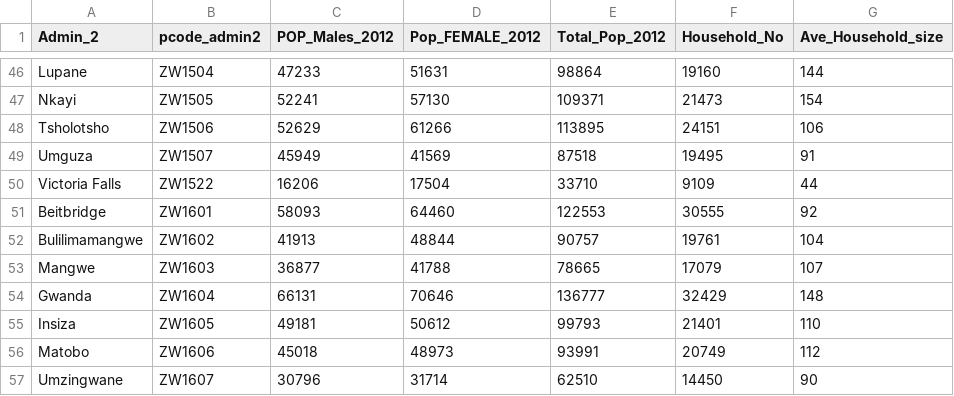
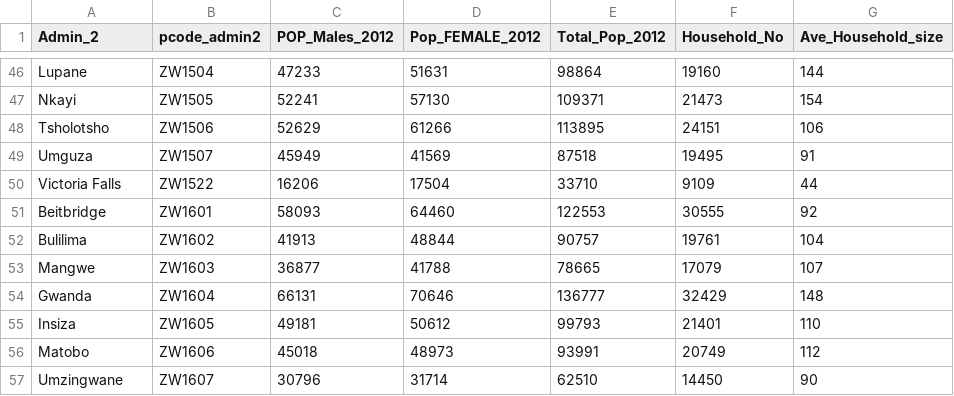
Before and after one commit to onaio/zim-data, a CSV file: demographics/zim-district-pop/Zimbabwe_Population_Data_district.csv, drawn as a sheet; only a part is shown, gaps mark what is left out.

```diff
--- a/demographics/zim-district-pop/Zimbabwe_Population_Data_district.csv
+++ b/demographics/zim-district-pop/Zimbabwe_Population_Data_district.csv
@@ -51,3 +51,3 @@ Victoria Falls, ZW1522 ,16206,17504,33710,9109,44
 Beitbridge, ZW1601 ,58093,64460,122553,30555,92
-Bulilimamangwe, ZW1602 ,41913,48844,90757,19761,104
+Bulilima, ZW1602 ,41913,48844,90757,19761,104
 Mangwe, ZW1603 ,36877,41788,78665,17079,107
```
Also changed, not shown: demographics/zim-ward/Zimbabwe_Population_Data_ward.csv.
